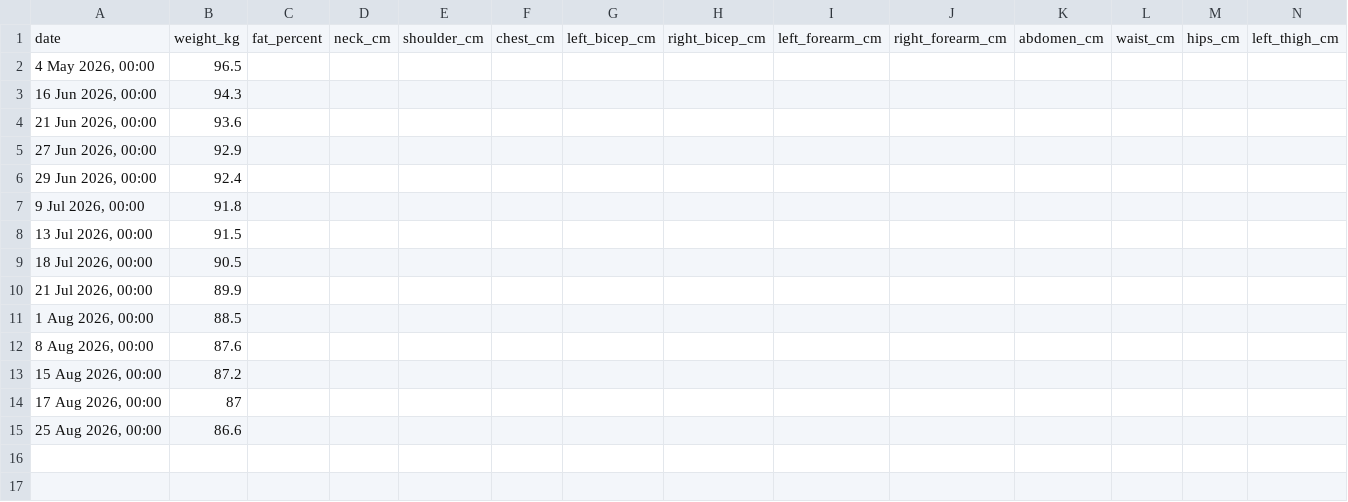
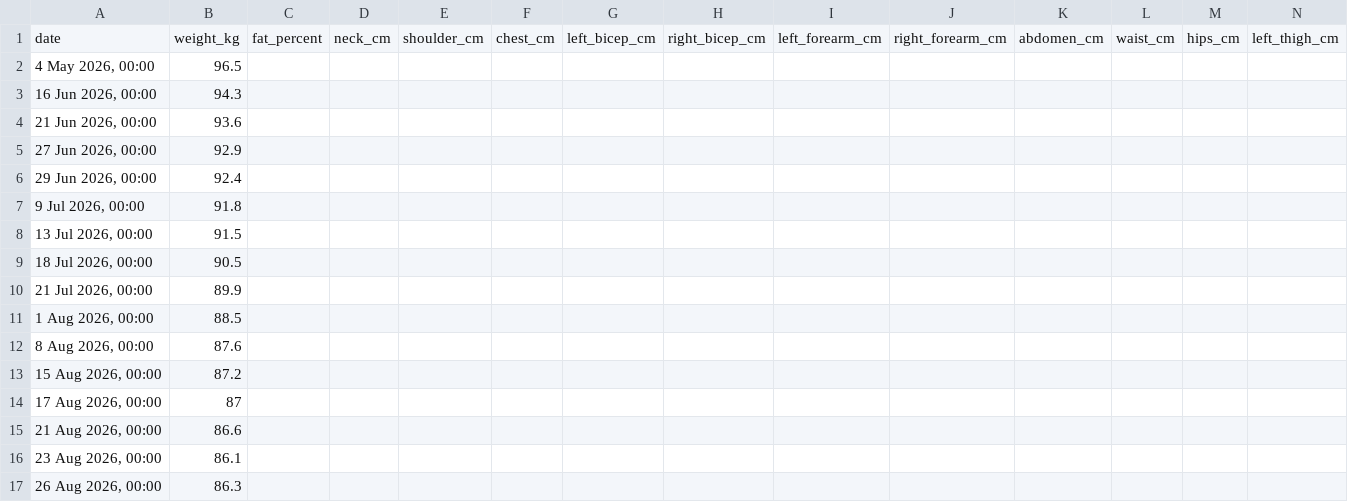
Before and after one commit to bartli555/gym_tracker, a CSV file: measurement_data.csv, drawn as a sheet; only a part is shown; rows hold the shown columns only; the diff names each change by its address in the sheet, - before the commit and + after, or states it on an @@ line.

```diff
--- a/measurement_data.csv
+++ b/measurement_data.csv
-A15: 25 Aug 2026, 00:00
+A15: 21 Aug 2026, 00:00
+row 16: 23 Aug 2026, 00:00 | 86.1
+row 17: 26 Aug 2026, 00:00 | 86.3
```
Also changed, not shown: 5 other files.
